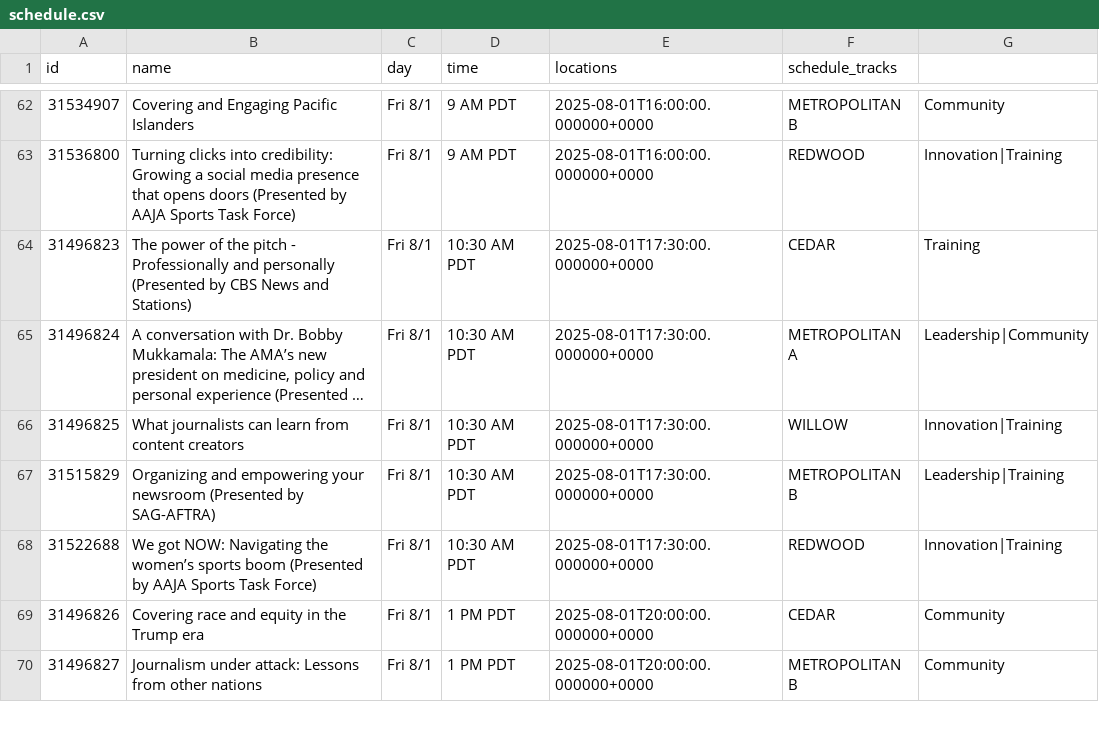
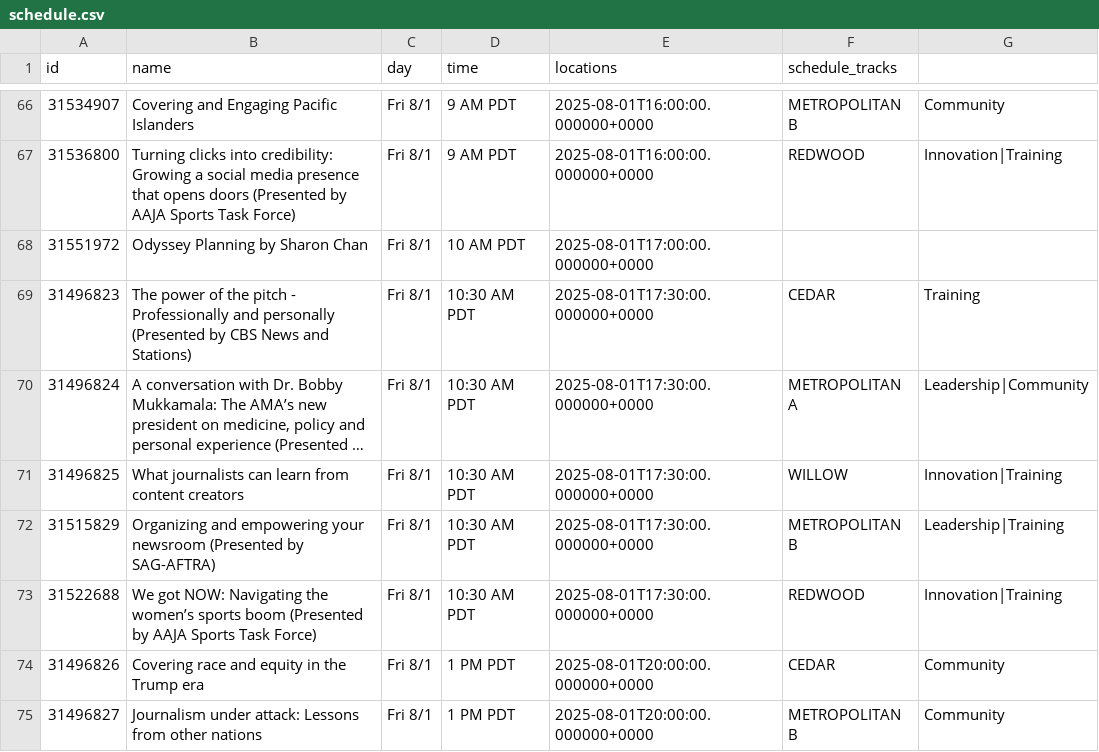
Before and after one commit to daigofuji/aaja25-schedule, a CSV file: schedule.csv, drawn as a sheet; only a part is shown, gaps mark what is left out; long unchanged cells end in …; the diff covers the shown part only.

```diff
--- a/schedule.csv
+++ b/schedule.csv
@@ -63,2 +67,3 @@ id,name,day,time,locations,schedule_tracks
 31536800,"Turning clicks into credibility: Growing a social media presence that opens doors (Presented by AAJA Sports Task Force)",Fri 8/1,9 AM PDT,2025-08-01T16:00:00.000000+0000,REDWOOD,Innovation|Training
+31551972,"Odyssey Planning by Sharon Chan",Fri 8/1,10 AM PDT,2025-08-01T17:00:00.000000+0000,,
 31496823,"The power of the pitch - Professionally and personally (Presented by CBS News and Stations)",Fri 8/1,10:30 AM PDT,2025-08-01T17:30:00.000000+0000,CEDAR,Training
```
Also changed, not shown: 6 added rows elsewhere in this file, 5 other files.
